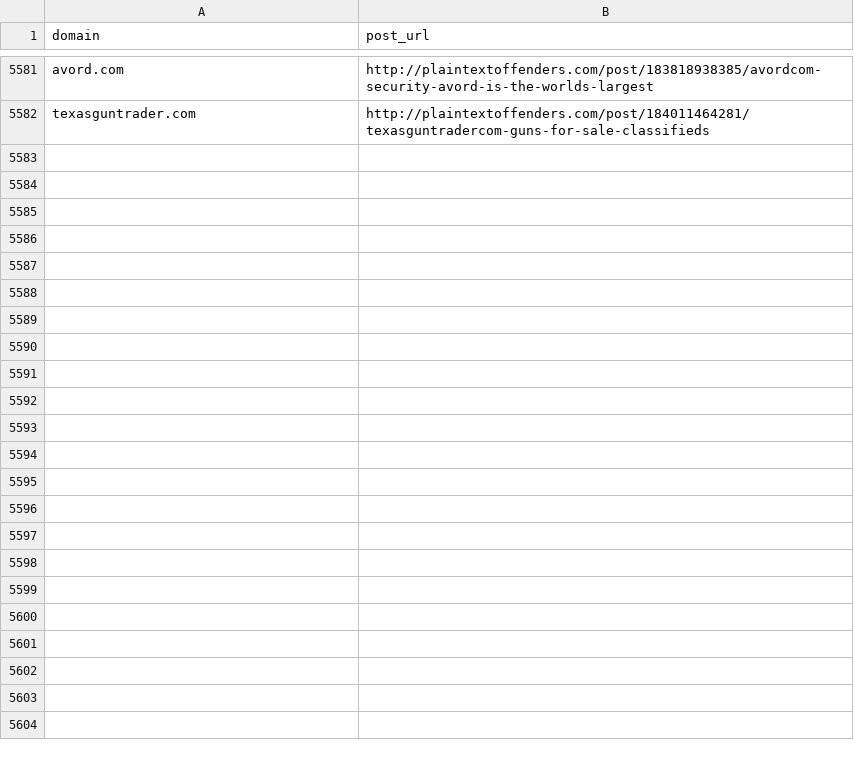
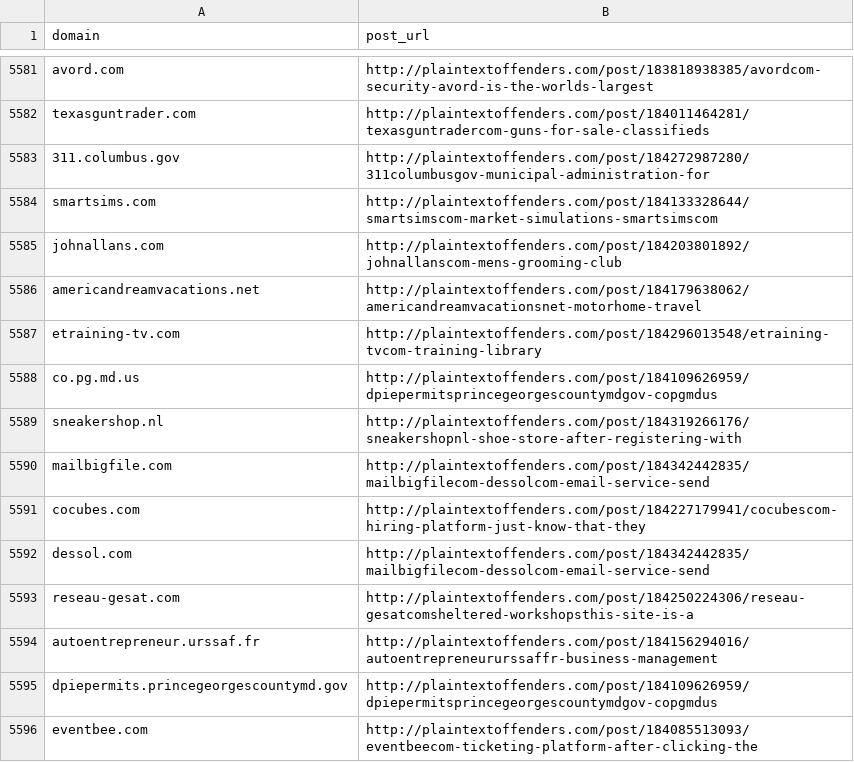
Before and after one commit to plaintextoffenders/plaintextoffenders, a CSV file: offenders.csv, drawn as a sheet; only a part is shown, gaps mark what is left out; the diff names each change by its address in the sheet, - before the commit and + after, or states it on an @@ line.

Commit message:
Update offenders list

```diff
--- a/offenders.csv
+++ b/offenders.csv
+row 5583: 311.columbus.gov | http://plaintextoffenders.com/post/184272987280/311columbusgov-municipal-administration-for
+row 5584: smartsims.com | http://plaintextoffenders.com/post/184133328644/smartsimscom-market-simulations-smartsimscom
+row 5585: johnallans.com | http://plaintextoffenders.com/post/184203801892/johnallanscom-mens-grooming-club
+row 5586: americandreamvacations.net | http://plaintextoffenders.com/post/184179638062/americandreamvacationsnet-motorhome-travel
+row 5587: etraining-tv.com | http://plaintextoffenders.com/post/184296013548/etraining-tvcom-training-library
+row 5588: co.pg.md.us | http://plaintextoffenders.com/post/184109626959/dpiepermitsprincegeorgescountymdgov-copgmdus
+row 5589: sneakershop.nl | http://plaintextoffenders.com/post/184319266176/sneakershopnl-shoe-store-after-registering-with
+row 5590: mailbigfile.com | http://plaintextoffenders.com/post/184342442835/mailbigfilecom-dessolcom-email-service-send
+row 5591: cocubes.com | http://plaintextoffenders.com/post/184227179941/cocubescom-hiring-platform-just-know-that-they
+row 5592: dessol.com | http://plaintextoffenders.com/post/184342442835/mailbigfilecom-dessolcom-email-service-send
+row 5593: reseau-gesat.com | http://plaintextoffenders.com/post/184250224306/reseau-gesatcomsheltered-workshopsthis-site-is-a
+row 5594: autoentrepreneur.urssaf.fr | http://plaintextoffenders.com/post/184156294016/autoentrepreneururssaffr-business-management
+row 5595: dpiepermits.princegeorgescountymd.gov | http://plaintextoffenders.com/post/184109626959/dpiepermitsprincegeorgescountymdgov-copgmdus
+row 5596: eventbee.com | http://plaintextoffenders.com/post/184085513093/eventbeecom-ticketing-platform-after-clicking-the
```
